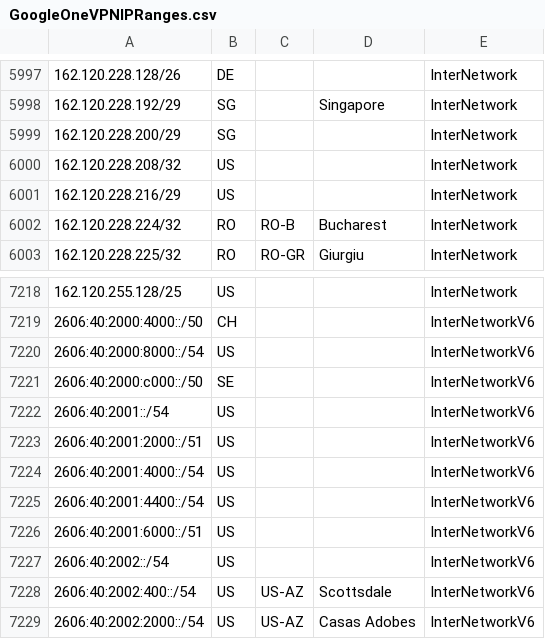
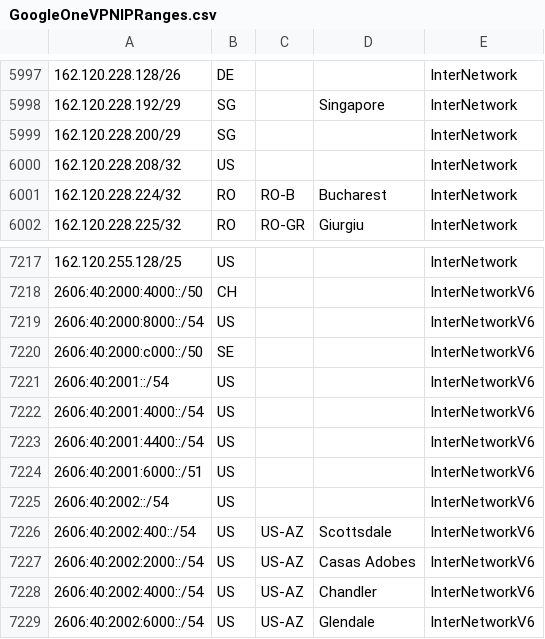
Before and after one commit to digitalarche/AzSentinelQueries, a CSV file: ExternalData/GoogleOneVPNIPRanges.csv, drawn as a sheet; only a part is shown, gaps mark what is left out; the shorter side is filled out with more unchanged rows; the diff names each change by its address in the sheet, - before the commit and + after, or states it on an @@ line.

```diff
--- a/ExternalData/GoogleOneVPNIPRanges.csv
+++ b/ExternalData/GoogleOneVPNIPRanges.csv
-row 6001: 162.120.228.216/29 | US |  |  | InterNetwork
-row 7223: 2606:40:2001:2000::/51 | US |  |  | InterNetworkV6
```
